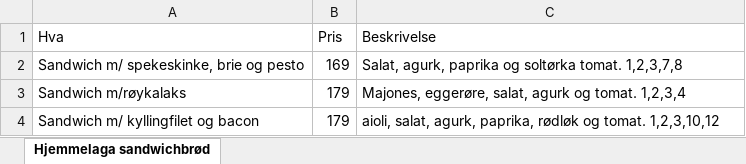
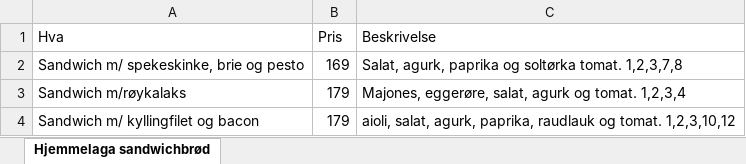
Before and after one commit to KajaKoren/Nettside_webtek_28, an Excel workbook: Excel/Hjemmelaga_sandwich.xlsx, sheet Hjemmelaga sandwichbrød, drawn as a sheet; values as stored, in another font and other column widths than the file's, no borders; the diff names each change by its address in the sheet, - before the commit and + after, or states it on an @@ line.

```diff
--- a/Excel/Hjemmelaga_sandwich.xlsx (sheet Hjemmelaga sandwichbrød)
+++ b/Excel/Hjemmelaga_sandwich.xlsx (sheet Hjemmelaga sandwichbrød)
-C4 (Beskrivelse): …agurk, paprika, rødløk og tomat.…
+C4 (Beskrivelse): …agurk, paprika, raudlauk og tomat.…
```
Also changed, not shown: Excel/Lunsj.xlsx, Excel/Salat.xlsx, 1 other file.
